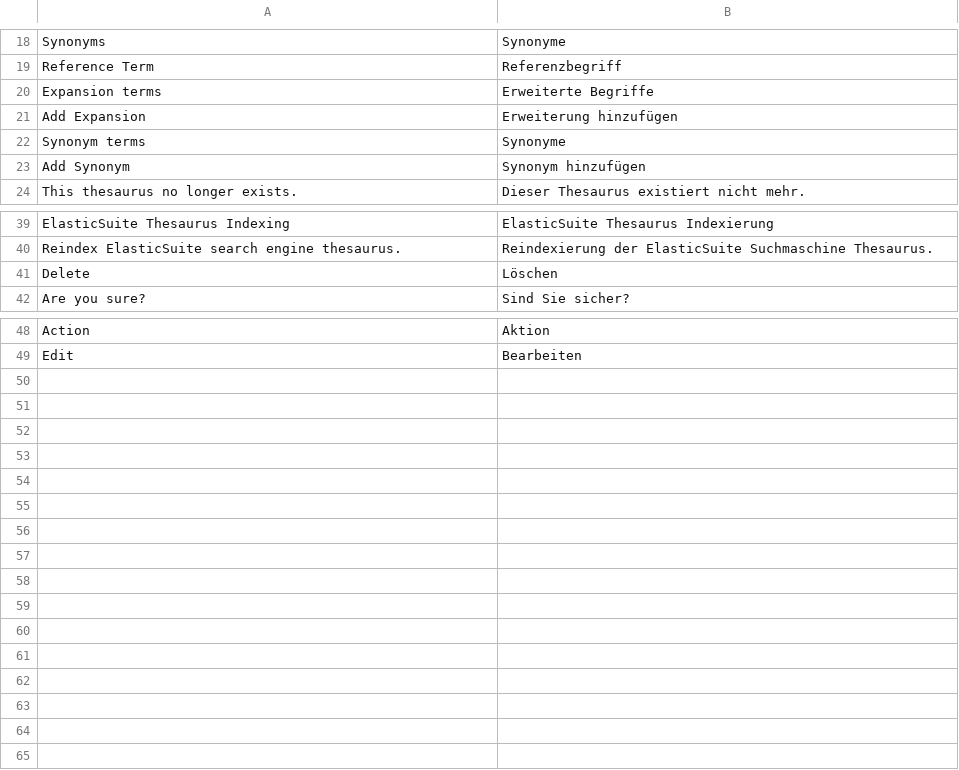
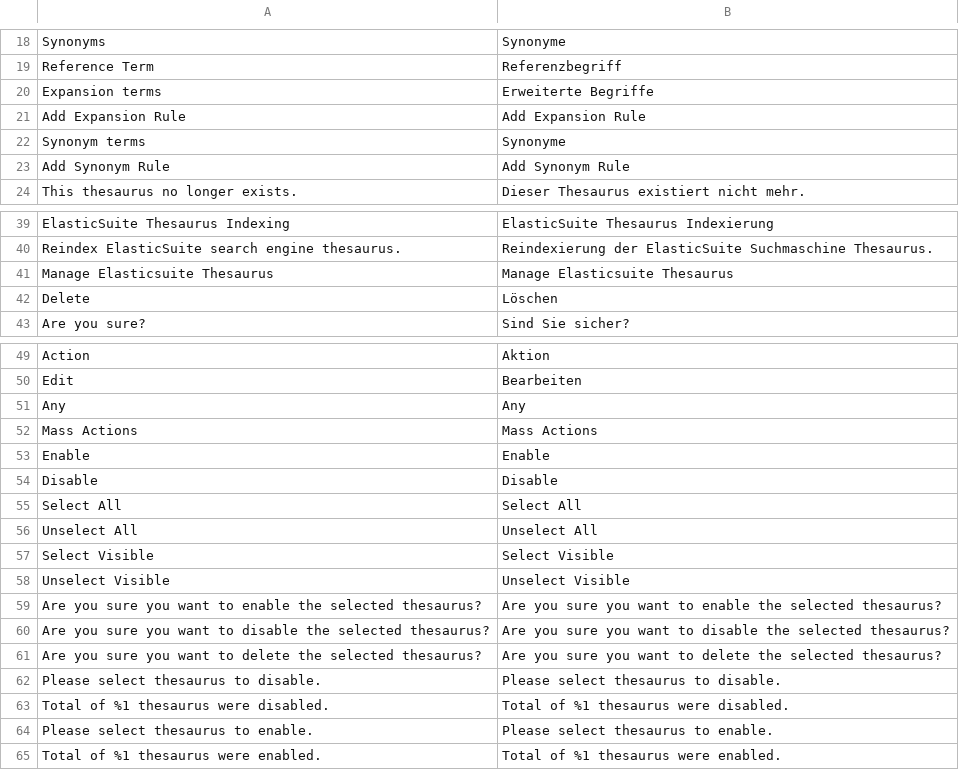
Before and after one commit to Smile-SA/elasticsuite, a CSV file: src/module-elasticsuite-thesaurus/i18n/de_DE.csv, drawn as a sheet; only a part is shown, gaps mark what is left out; removed rows and columns are numbered as before the commit, all else as after; the diff names each change by its address in the sheet, - before the commit and + after, or states it on an @@ line.

Commit message:
New translations en_us.csv (German)

```diff
--- a/src/module-elasticsuite-thesaurus/i18n/de_DE.csv
+++ b/src/module-elasticsuite-thesaurus/i18n/de_DE.csv
-row 21: Add Expansion | Erweiterung hinzufügen
+row 21: Add Expansion Rule | Add Expansion Rule
-row 23: Add Synonym | Synonym hinzufügen
+row 23: Add Synonym Rule | Add Synonym Rule
+row 41: Manage Elasticsuite Thesaurus | Manage Elasticsuite Thesaurus
+row 51: Any | Any
+row 52: Mass Actions | Mass Actions
+row 53: Enable | Enable
+row 54: Disable | Disable
+row 55: Select All | Select All
+row 56: Unselect All | Unselect All
+row 57: Select Visible | Select Visible
+row 58: Unselect Visible | Unselect Visible
+row 59: Are you sure you want to enable the selected thesaurus? | Are you sure you want to enable the selected thesaurus?
+row 60: Are you sure you want to disable the selected thesaurus? | Are you sure you want to disable the selected thesaurus?
+row 61: Are you sure you want to delete the selected thesaurus? | Are you sure you want to delete the selected thesaurus?
+row 62: Please select thesaurus to disable. | Please select thesaurus to disable.
+row 63: Total of %1 thesaurus were disabled. | Total of %1 thesaurus were disabled.
+row 64: Please select thesaurus to enable. | Please select thesaurus to enable.
+row 65: Total of %1 thesaurus were enabled. | Total of %1 thesaurus were enabled.
```
